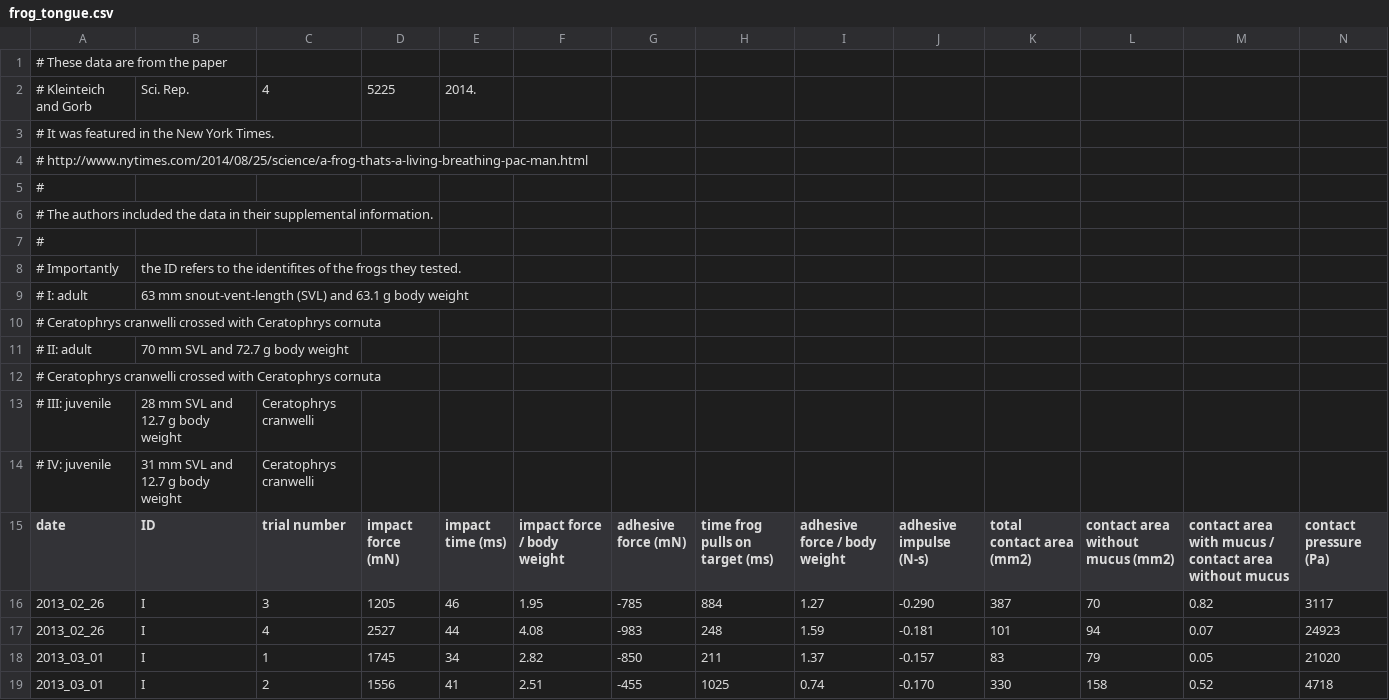
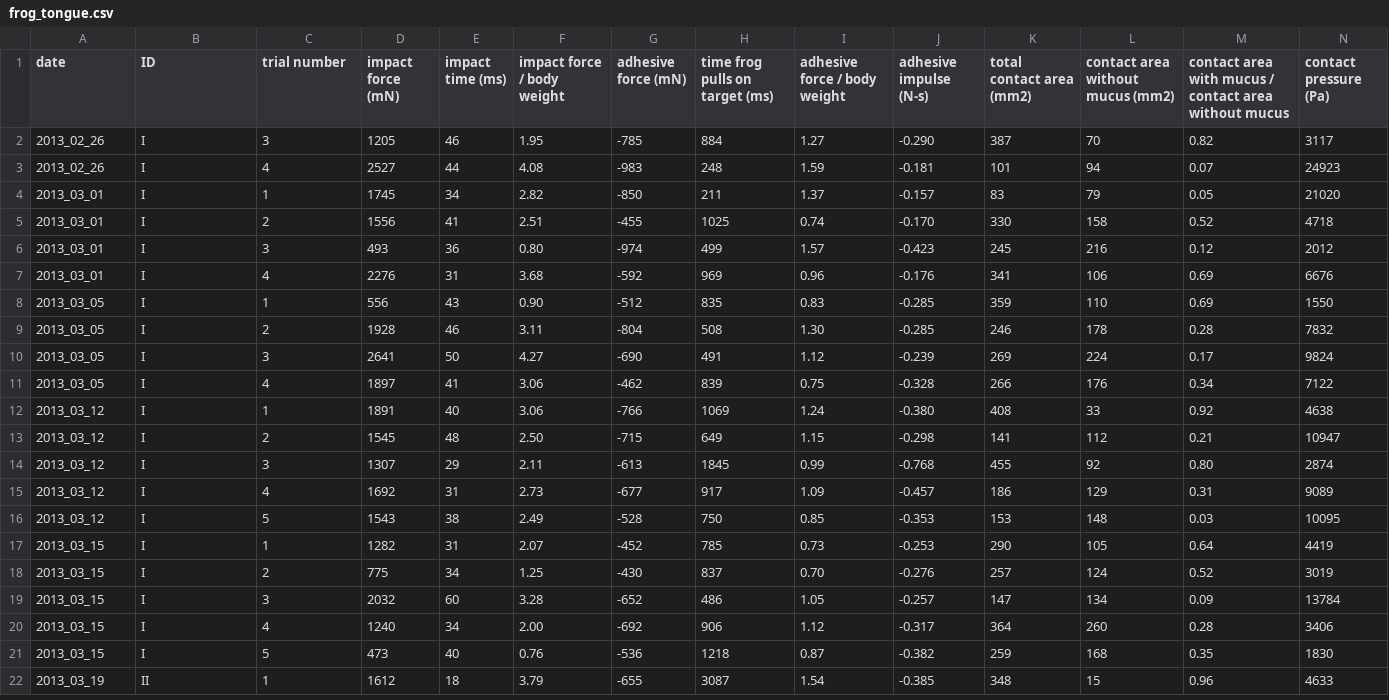
Before and after one commit to mattbertens/DataCamp_files, a CSV file: frog_tongue.csv, drawn as a sheet; only a part is shown; the shorter side is filled out with more unchanged rows; rows hold the shown columns only; the diff names each change by its address in the sheet, - before the commit and + after, or states it on an @@ line.

Commit message:
Update frog_tongue.csv

```diff
--- a/frog_tongue.csv
+++ b/frog_tongue.csv
-row 1: # These data are from the paper
-row 2: # Kleinteich and Gorb | Sci. Rep. | 4 | 5225 | 2014.
-row 3: # It was featured in the New York Times.
-row 4: # http://www.nytimes.com/2014/08/25/science/a-frog-thats-a-living-breathing-pac-man.html
-row 5: #
-row 6: # The authors included the data in their supplemental information.
-row 7: #
-row 8: # Importantly | the ID refers to the identifites of the frogs they tested.
-row 9: # I: adult | 63 mm snout-vent-length (SVL) and 63.1 g body weight
-row 10: # Ceratophrys cranwelli crossed with Ceratophrys cornuta
-row 11: # II: adult | 70 mm SVL and 72.7 g body weight
-row 12: # Ceratophrys cranwelli crossed with Ceratophrys cornuta
-row 13: # III: juvenile | 28 mm SVL and 12.7 g body weight | Ceratophrys cranwelli
-row 14: # IV: juvenile | 31 mm SVL and 12.7 g body weight | Ceratophrys cranwelli
```
